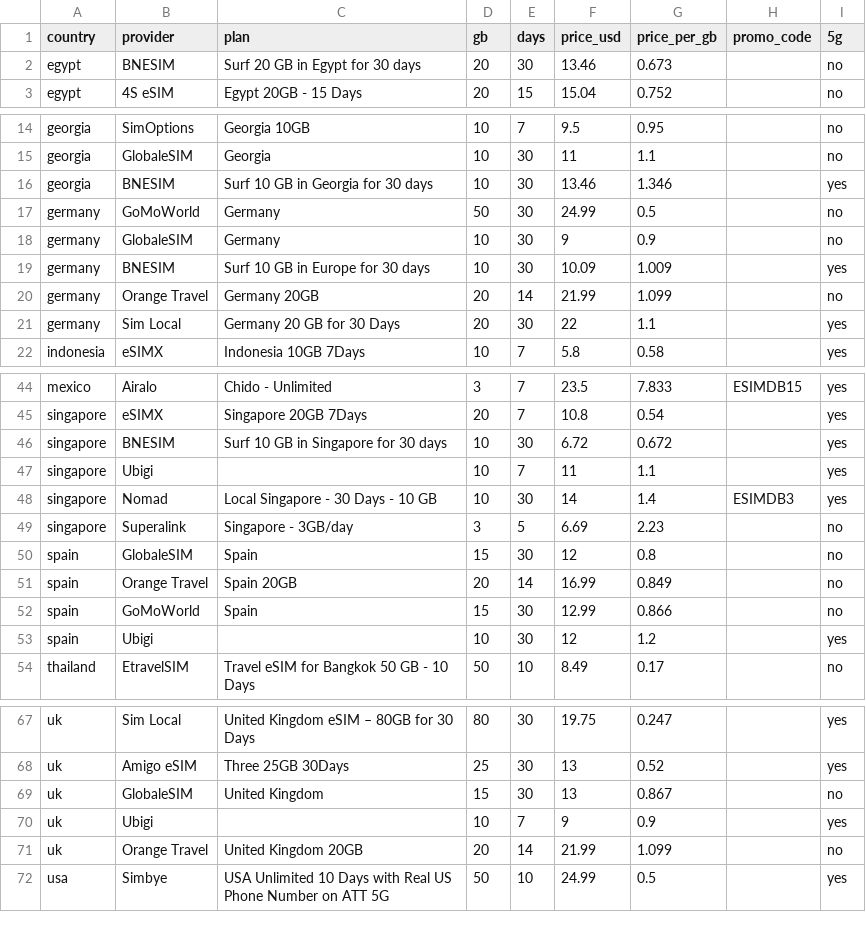
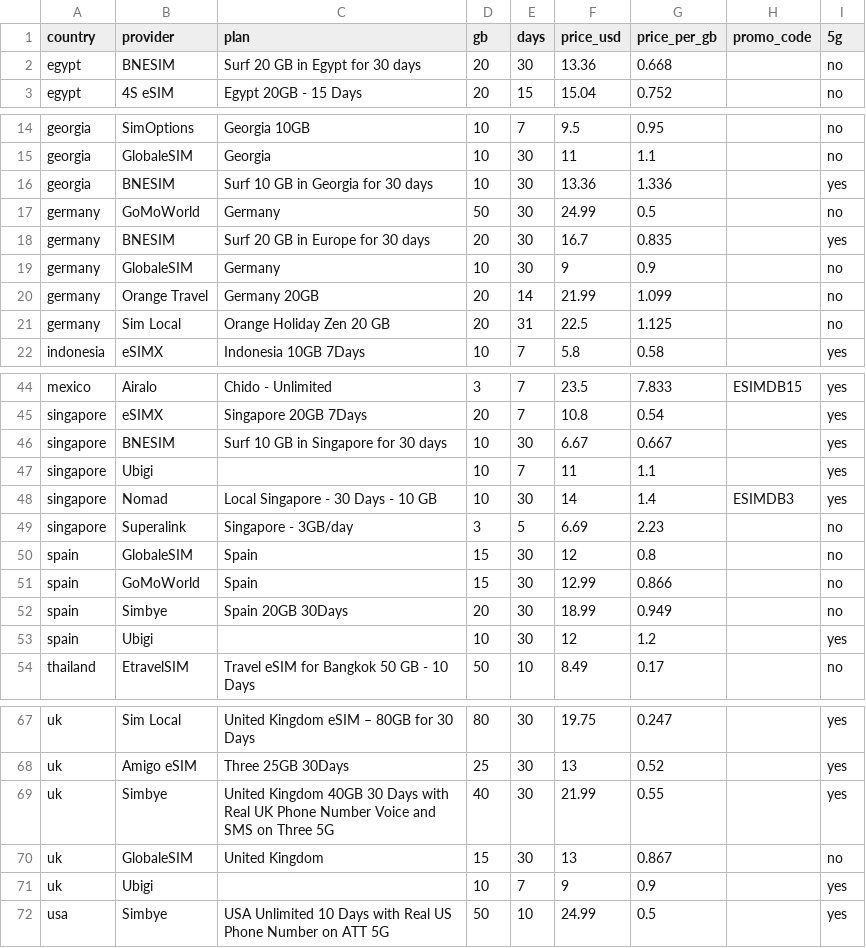
Before and after one commit to s11158/esim, a CSV file: data/esimdb-market.csv, drawn as a sheet; only a part is shown, gaps mark what is left out; the diff covers the shown part only.

```diff
--- a/data/esimdb-market.csv
+++ b/data/esimdb-market.csv
@@ -1,3 +1,3 @@
 country,provider,plan,gb,days,price_usd,price_per_gb,promo_code,5g
-egypt,"BNESIM","Surf 20 GB in Egypt for 30 days",20,30,13.46,0.673,,no
+egypt,"BNESIM","Surf 20 GB in Egypt for 30 days",20,30,13.36,0.668,,no
 egypt,"4S eSIM","Egypt 20GB - 15 Days",20,15,15.04,0.752,,no
@@ -15,8 +15,8 @@ georgia,"SimOptions","Georgia 10GB",10,7,9.5,0.95,,no
 georgia,"GlobaleSIM","Georgia",10,30,11,1.1,,no
-georgia,"BNESIM","Surf 10 GB in Georgia for 30 days",10,30,13.46,1.346,,yes
+georgia,"BNESIM","Surf 10 GB in Georgia for 30 days",10,30,13.36,1.336,,yes
 germany,"GoMoWorld","Germany",50,30,24.99,0.5,,no
+germany,"BNESIM","Surf 20 GB in Europe for 30 days",20,30,16.7,0.835,,yes
 germany,"GlobaleSIM","Germany",10,30,9,0.9,,no
-germany,"BNESIM","Surf 10 GB in Europe for 30 days",10,30,10.09,1.009,,yes
 germany,"Orange Travel","Germany 20GB",20,14,21.99,1.099,,no
-germany,"Sim Local","Germany 20 GB for 30 Days",20,30,22,1.1,,yes
+germany,"Sim Local","Orange Holiday Zen 20 GB",20,31,22.5,1.125,,no
 indonesia,"eSIMX","Indonesia 10GB 7Days",10,7,5.8,0.58,,yes
@@ -45,3 +45,3 @@ mexico,"Airalo","Chido - Unlimited",3,7,23.5,7.833,ESIMDB15,yes
 singapore,"eSIMX","Singapore 20GB 7Days",20,7,10.8,0.54,,yes
-singapore,"BNESIM","Surf 10 GB in Singapore for 30 days",10,30,6.72,0.672,,yes
+singapore,"BNESIM","Surf 10 GB in Singapore for 30 days",10,30,6.67,0.667,,yes
 singapore,"Ubigi","",10,7,11,1.1,,yes
@@ -50,4 +50,4 @@ singapore,"Superalink","Singapore - 3GB/day",3,5,6.69,2.23,,no
 spain,"GlobaleSIM","Spain",15,30,12,0.8,,no
-spain,"Orange Travel","Spain 20GB",20,14,16.99,0.849,,no
 spain,"GoMoWorld","Spain",15,30,12.99,0.866,,no
+spain,"Simbye","Spain 20GB 30Days",20,30,18.99,0.949,,no
 spain,"Ubigi","",10,30,12,1.2,,yes
@@ -68,5 +68,5 @@ uk,"Sim Local","United Kingdom eSIM – 80GB for 30 Days",80,30,19.75,0.247,,yes
 uk,"Amigo eSIM","Three 25GB 30Days",25,30,13,0.52,,yes
+uk,"Simbye","United Kingdom 40GB 30 Days with Real UK Phone Number Voice and SMS on Three 5G",40,30,21.99,0.55,,yes
 uk,"GlobaleSIM","United Kingdom",15,30,13,0.867,,no
 uk,"Ubigi","",10,7,9,0.9,,yes
-uk,"Orange Travel","United Kingdom 20GB",20,14,21.99,1.099,,no
 usa,"Simbye","USA Unlimited 10 Days with Real US Phone Number on ATT 5G",50,10,24.99,0.5,,yes
```
Also changed, not shown: 13 edited cells elsewhere in this file, data/market-gaps.csv, data/market-map.csv, 2 other files.
